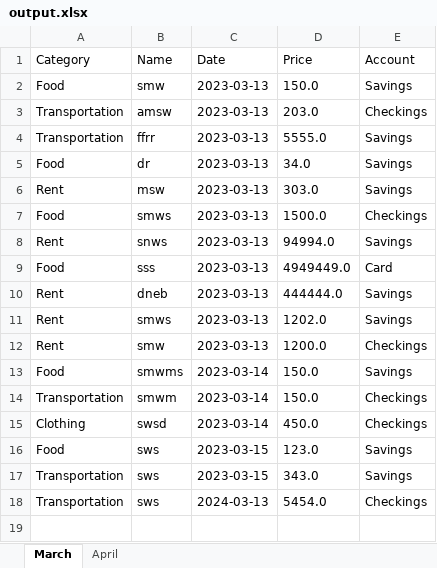
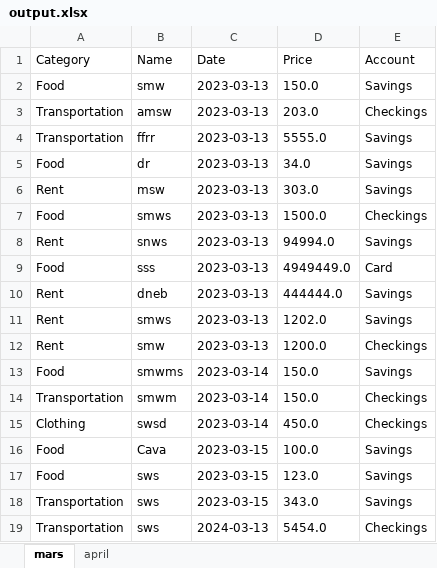
Before and after one commit to Eliastrana/PBS, an Excel workbook: src/main/resources/output.xlsx, sheet mars, drawn as a sheet; values as stored, in another font and other column widths than the file's, no borders; the diff names each change by its address in the sheet, - before the commit and + after, or states it on an @@ line.

```diff
--- a/src/main/resources/output.xlsx (sheet mars)
+++ b/src/main/resources/output.xlsx (sheet mars)
-sheet tab: March
+sheet tab: mars
-sheet tab: April
+sheet tab: april
+row 16: Food | Cava | 2023-03-15 | 100.0 | Savings
```
Also changed, not shown: 13 other files.
